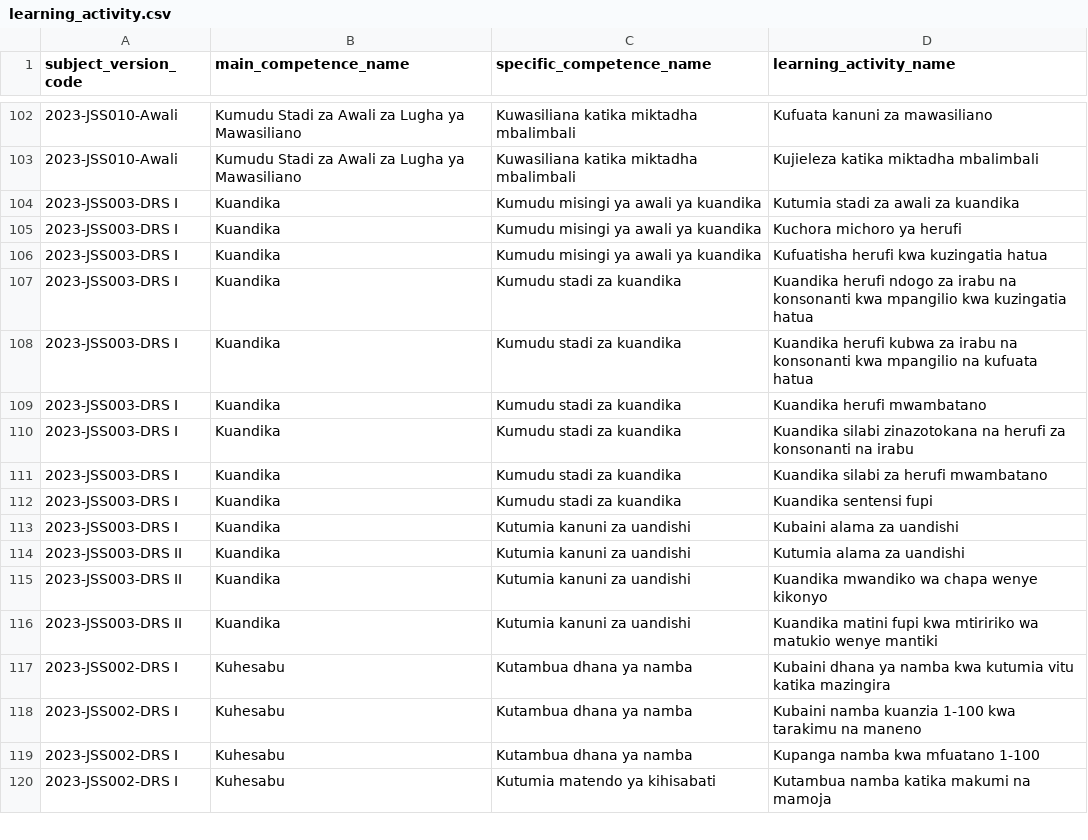
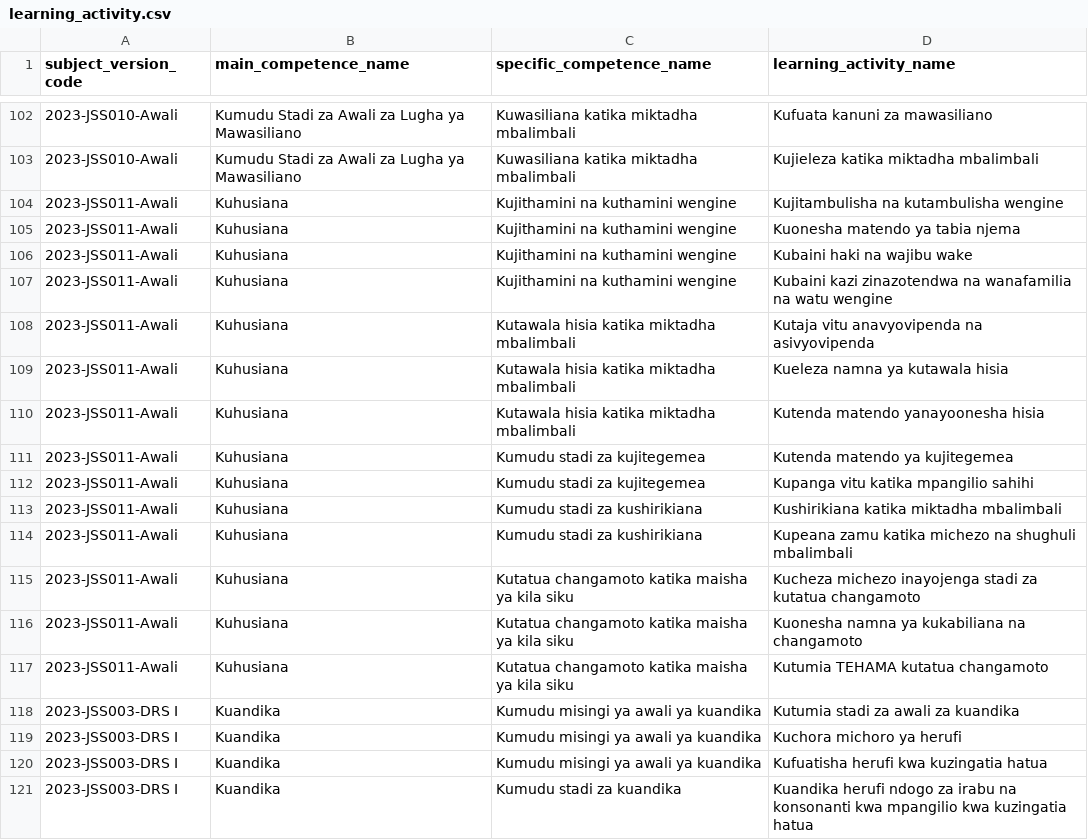
Before and after one commit to Ryobalj/jamiikazini-pro, a CSV file: syllabus/csv/learning_activity.csv, drawn as a sheet; only a part is shown, gaps mark what is left out; the shorter side is filled out with more unchanged rows; the diff names each change by its address in the sheet, - before the commit and + after, or states it on an @@ line.

```diff
--- a/syllabus/csv/learning_activity.csv
+++ b/syllabus/csv/learning_activity.csv
+row 104: 2023-JSS011-Awali | Kuhusiana | Kujithamini na kuthamini wengine | Kujitambulisha na kutambulisha wengine
+row 105: 2023-JSS011-Awali | Kuhusiana | Kujithamini na kuthamini wengine | Kuonesha matendo ya tabia njema
+row 106: 2023-JSS011-Awali | Kuhusiana | Kujithamini na kuthamini wengine | Kubaini haki na wajibu wake
+row 107: 2023-JSS011-Awali | Kuhusiana | Kujithamini na kuthamini wengine | Kubaini kazi zinazotendwa na wanafamilia na watu wengine
+row 108: 2023-JSS011-Awali | Kuhusiana | Kutawala hisia katika miktadha mbalimbali | Kutaja vitu anavyovipenda na asivyovipenda
+row 109: 2023-JSS011-Awali | Kuhusiana | Kutawala hisia katika miktadha mbalimbali | Kueleza namna ya kutawala hisia
+row 110: 2023-JSS011-Awali | Kuhusiana | Kutawala hisia katika miktadha mbalimbali | Kutenda matendo yanayoonesha hisia
+row 111: 2023-JSS011-Awali | Kuhusiana | Kumudu stadi za kujitegemea | Kutenda matendo ya kujitegemea
+row 112: 2023-JSS011-Awali | Kuhusiana | Kumudu stadi za kujitegemea | Kupanga vitu katika mpangilio sahihi
+row 113: 2023-JSS011-Awali | Kuhusiana | Kumudu stadi za kushirikiana | Kushirikiana katika miktadha mbalimbali
+row 114: 2023-JSS011-Awali | Kuhusiana | Kumudu stadi za kushirikiana | Kupeana zamu katika michezo na shughuli mbalimbali
+row 115: 2023-JSS011-Awali | Kuhusiana | Kutatua changamoto katika maisha ya kila siku | Kucheza michezo inayojenga stadi za kutatua changamoto
+row 116: 2023-JSS011-Awali | Kuhusiana | Kutatua changamoto katika maisha ya kila siku | Kuonesha namna ya kukabiliana na changamoto
+row 117: 2023-JSS011-Awali | Kuhusiana | Kutatua changamoto katika maisha ya kila siku | Kutumia TEHAMA kutatua changamoto
```
Also changed, not shown: syllabus/csv/main_competence.csv, syllabus/csv/specific_competence.csv, 3 other files.
